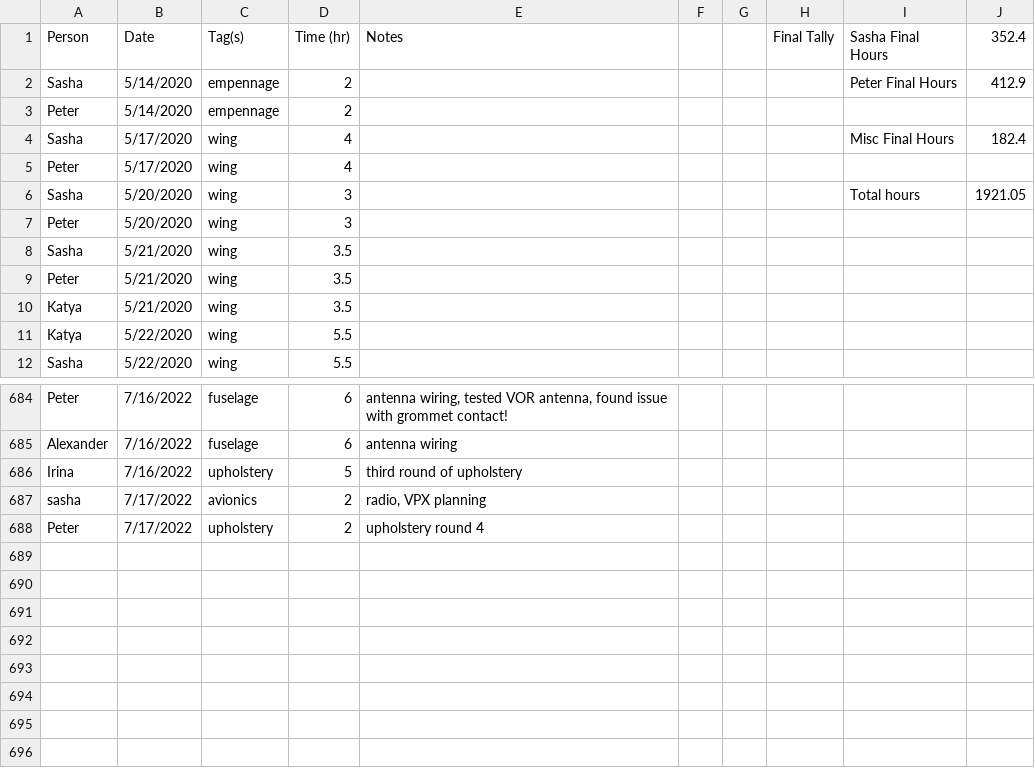
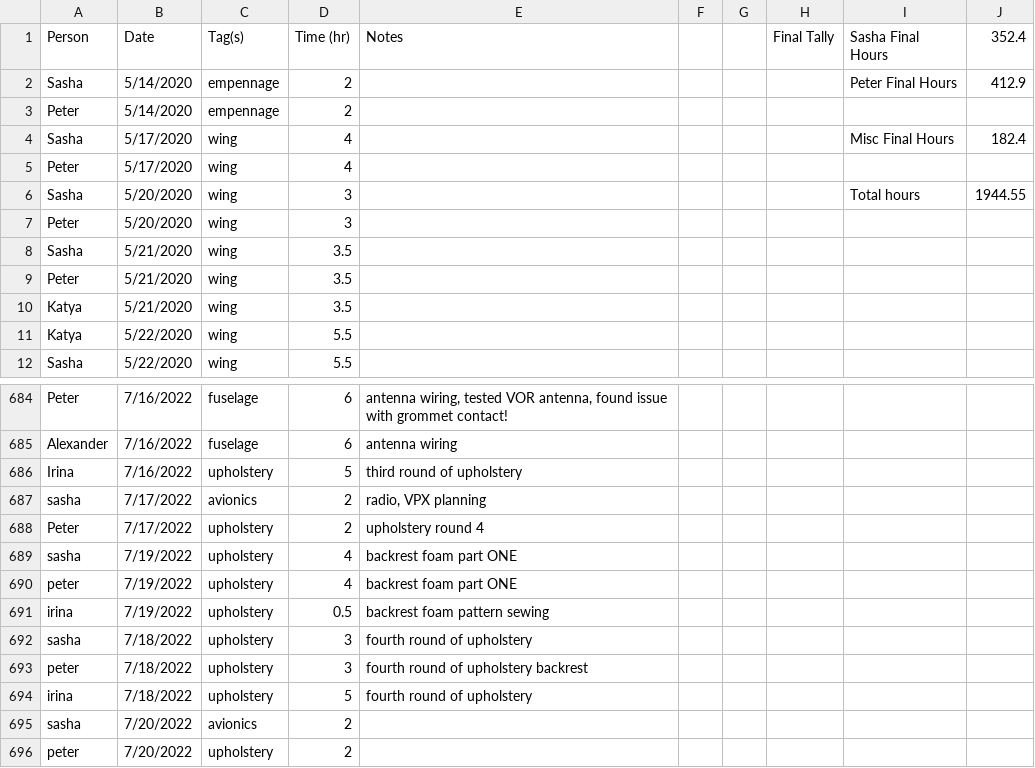
Before and after one commit to pzhokhov/pzhokhov.github.io, a CSV file: data/hours.csv, drawn as a sheet; only a part is shown, gaps mark what is left out.

```diff
--- a/data/hours.csv
+++ b/data/hours.csv
@@ -5,3 +5,3 @@ Sasha,5/17/2020,wing,4,,,,,Misc Final Hours,182.4
 Peter,5/17/2020,wing,4,,,,,,
-Sasha,5/20/2020,wing,3,,,,,Total hours,1921.05
+Sasha,5/20/2020,wing,3,,,,,Total hours,1944.55
 Peter,5/20/2020,wing,3,,,,,,
@@ -689 +689,9 @@ sasha,7/17/2022,avionics,2,"radio, VPX planning",,,,,
 Peter,7/17/2022,upholstery ,2,upholstery round 4,,,,,
+sasha,7/19/2022,upholstery ,4,backrest foam part ONE,,,,,
+peter,7/19/2022,upholstery ,4,backrest foam part ONE,,,,,
+irina,7/19/2022,upholstery,0.5,backrest foam pattern sewing,,,,,
+sasha,7/18/2022,upholstery,3,fourth round of upholstery,,,,,
+peter,7/18/2022,upholstery,3,fourth round of upholstery backrest,,,,,
+irina,7/18/2022,upholstery,5,fourth round of upholstery,,,,,
+sasha,7/20/2022,avionics,2,,,,,,
+peter,7/20/2022,upholstery,2,,,,,,
```
Also changed, not shown: 1 other file.
